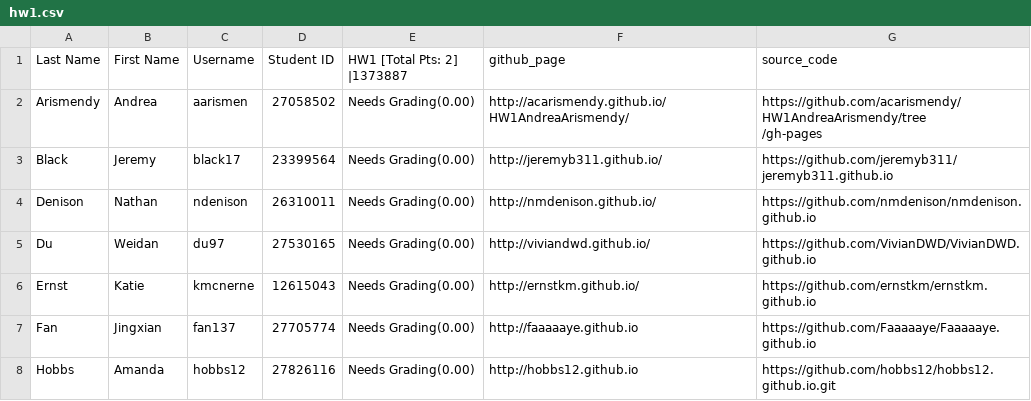
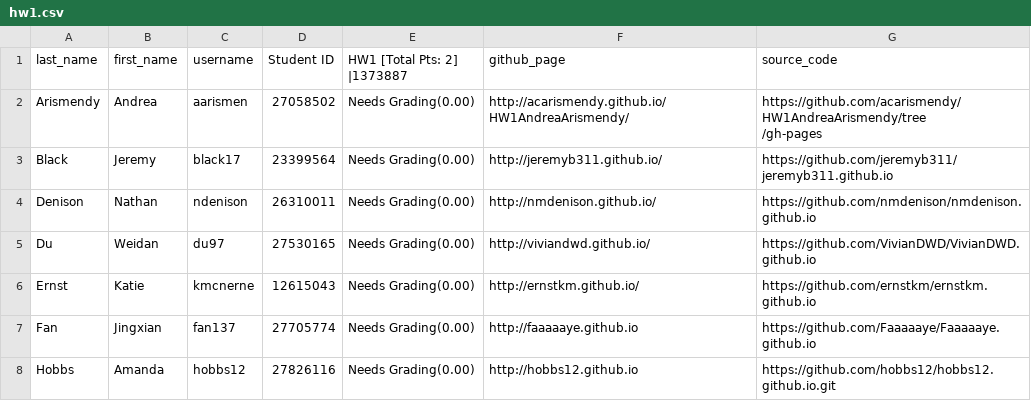
Before and after one commit to zsd0830/yijisoo.github.io, a CSV file: ie59000/2015fall/hw1.csv, drawn as a sheet; only a part is shown.

```diff
--- a/ie59000/2015fall/hw1.csv
+++ b/ie59000/2015fall/hw1.csv
@@ -1,2 +1,2 @@
-Last Name,First Name,Username,Student ID,HW1 [Total Pts: 2] |1373887,github_page,source_code
+last_name,first_name,username,Student ID,HW1 [Total Pts: 2] |1373887,github_page,source_code
 Arismendy,Andrea ,aarismen,27058502,Needs Grading(0.00),http://acarismendy.github.io/HW1AndreaArismendy/,"https://github.com/acarismendy/HW1AndreaArismendy/tree
```
Also changed, not shown: 1 other file.
